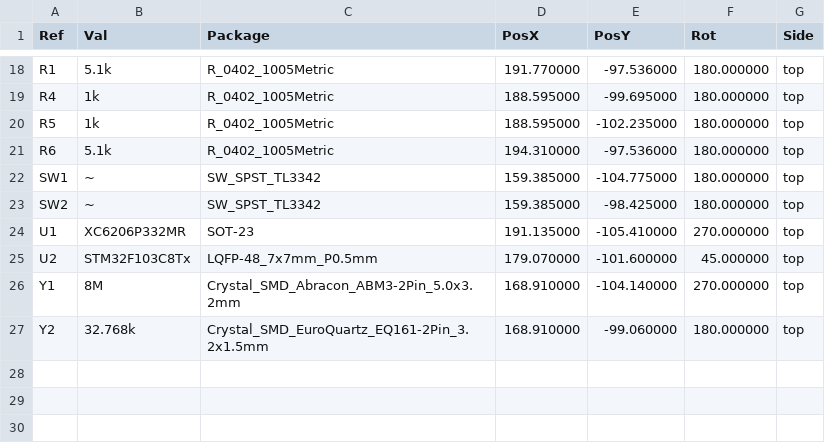
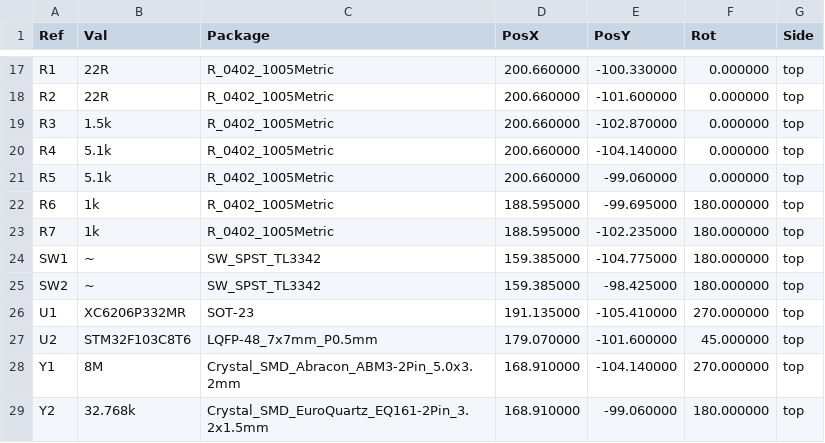
Before and after one commit to lbthomsen/stm32dev, a CSV file: stm32devmini/stdm_a/stm32devmini-top-pos.csv, drawn as a sheet; only a part is shown, gaps mark what is left out; the diff covers the shown part only.

```diff
--- a/stm32devmini/stdm_a/stm32devmini-top-pos.csv
+++ b/stm32devmini/stdm_a/stm32devmini-top-pos.csv
@@ -18,5 +17,8 @@ Ref,Val,Package,PosX,PosY,Rot,Side
-"R1","5.1k","R_0402_1005Metric",191.770000,-97.536000,180.000000,top
-"R4","1k","R_0402_1005Metric",188.595000,-99.695000,180.000000,top
-"R5","1k","R_0402_1005Metric",188.595000,-102.235000,180.000000,top
-"R6","5.1k","R_0402_1005Metric",194.310000,-97.536000,180.000000,top
+"R1","22R","R_0402_1005Metric",200.660000,-100.330000,0.000000,top
+"R2","22R","R_0402_1005Metric",200.660000,-101.600000,0.000000,top
+"R3","1.5k","R_0402_1005Metric",200.660000,-102.870000,0.000000,top
+"R4","5.1k","R_0402_1005Metric",200.660000,-104.140000,0.000000,top
+"R5","5.1k","R_0402_1005Metric",200.660000,-99.060000,0.000000,top
+"R6","1k","R_0402_1005Metric",188.595000,-99.695000,180.000000,top
+"R7","1k","R_0402_1005Metric",188.595000,-102.235000,180.000000,top
 "SW1","~","SW_SPST_TL3342",159.385000,-104.775000,180.000000,top
@@ -24,3 +26,3 @@ Ref,Val,Package,PosX,PosY,Rot,Side
 "U1","XC6206P332MR","SOT-23",191.135000,-105.410000,270.000000,top
-"U2","STM32F103C8Tx","LQFP-48_7x7mm_P0.5mm",179.070000,-101.600000,45.000000,top
+"U2","STM32F103C8T6","LQFP-48_7x7mm_P0.5mm",179.070000,-101.600000,45.000000,top
 "Y1","8M","Crystal_SMD_Abracon_ABM3-2Pin_5.0x3.2mm",168.910000,-104.140000,270.000000,top
```
Also changed, not shown: 1 removed row and 30 edited cells elsewhere in this file, stm32devmini/stdm_a_bom.csv, stm32devmini/stdm_a_pos.csv, 20 other files.
